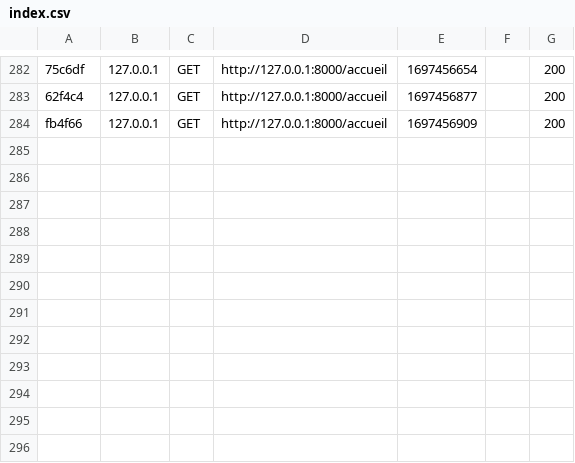
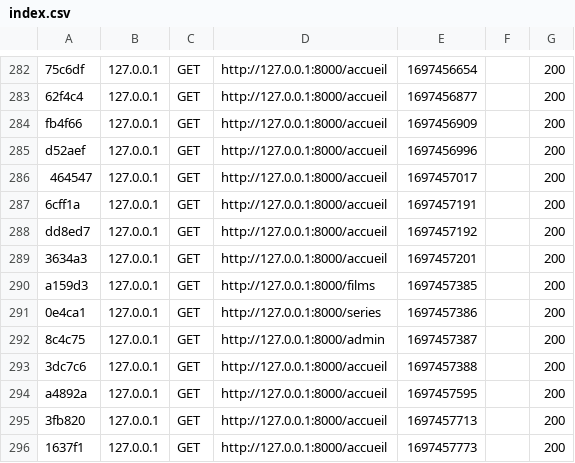
Before and after one commit to EryanDe/Bedflix_project, a CSV file: var/cache/dev/profiler/index.csv, drawn as a sheet; only a part is shown, gaps mark what is left out; the diff names each change by its address in the sheet, - before the commit and + after, or states it on an @@ line.

```diff
--- a/var/cache/dev/profiler/index.csv
+++ b/var/cache/dev/profiler/index.csv
+row 285: d52aef | 127.0.0.1 | GET | http://127.0.0.1:8000/accueil | 1697456996 |  | 200
+row 286: 464547 | 127.0.0.1 | GET | http://127.0.0.1:8000/accueil | 1697457017 |  | 200
+row 287: 6cff1a | 127.0.0.1 | GET | http://127.0.0.1:8000/accueil | 1697457191 |  | 200
+row 288: dd8ed7 | 127.0.0.1 | GET | http://127.0.0.1:8000/accueil | 1697457192 |  | 200
+row 289: 3634a3 | 127.0.0.1 | GET | http://127.0.0.1:8000/accueil | 1697457201 |  | 200
+row 290: a159d3 | 127.0.0.1 | GET | http://127.0.0.1:8000/films | 1697457385 |  | 200
+row 291: 0e4ca1 | 127.0.0.1 | GET | http://127.0.0.1:8000/series | 1697457386 |  | 200
+row 292: 8c4c75 | 127.0.0.1 | GET | http://127.0.0.1:8000/admin | 1697457387 |  | 200
+row 293: 3dc7c6 | 127.0.0.1 | GET | http://127.0.0.1:8000/accueil | 1697457388 |  | 200
+row 294: a4892a | 127.0.0.1 | GET | http://127.0.0.1:8000/accueil | 1697457595 |  | 200
+row 295: 3fb820 | 127.0.0.1 | GET | http://127.0.0.1:8000/accueil | 1697457713 |  | 200
+row 296: 1637f1 | 127.0.0.1 | GET | http://127.0.0.1:8000/accueil | 1697457773 |  | 200
```
Also changed, not shown: 16 other files.
